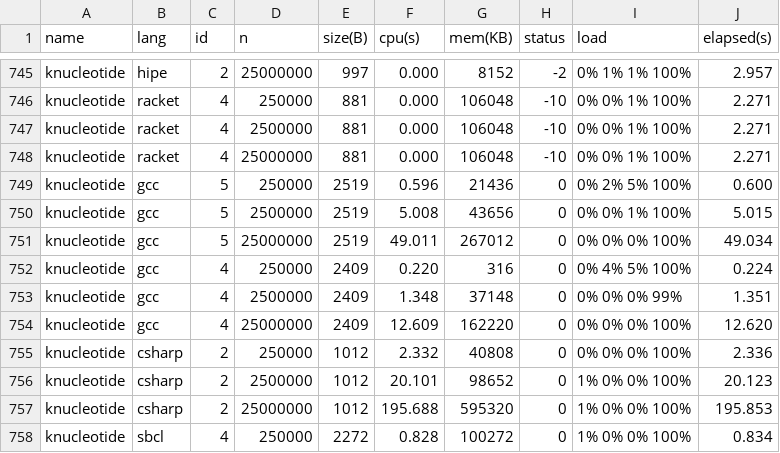
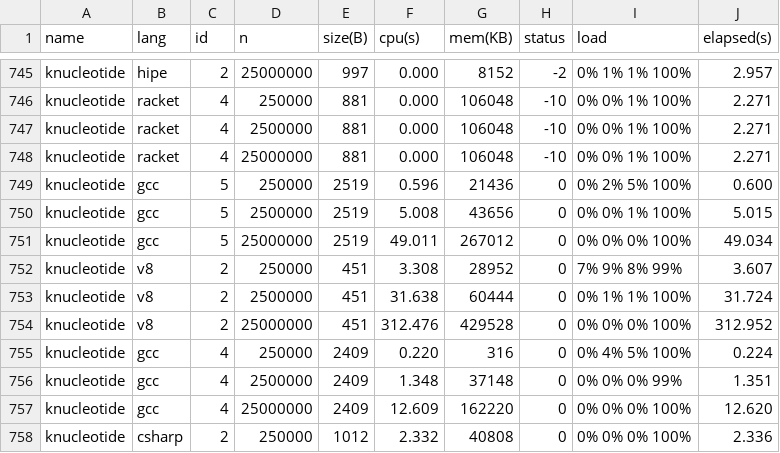
Before and after one commit to Dundee/benchmarksgame, a CSV file: website/websites/u32/data/ndata.csv, drawn as a sheet; only a part is shown, gaps mark what is left out; the shorter side is filled out with more unchanged rows; the diff names each change by its address in the sheet, - before the commit and + after, or states it on an @@ line.

```diff
--- a/website/websites/u32/data/ndata.csv
+++ b/website/websites/u32/data/ndata.csv
+row 752: knucleotide | v8 | 2 | 250000 | 451 | 3.308 | 28952 | 0 | 7% 9% 8% 99% | 3.607
+row 753: knucleotide | v8 | 2 | 2500000 | 451 | 31.638 | 60444 | 0 | 0% 1% 1% 100% | 31.724
+row 754: knucleotide | v8 | 2 | 25000000 | 451 | 312.476 | 429528 | 0 | 0% 0% 0% 100% | 312.952
```
Also changed, not shown: website/websites/u32/data/data.csv, 3 other files.
